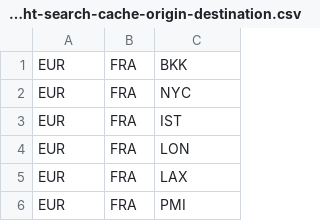
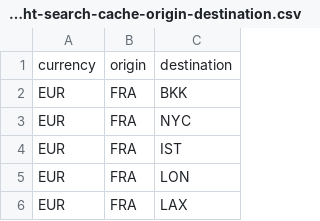
Before and after one commit to lafeingcrokodil/hackathon-sun, a CSV file: data/flight-search-cache-origin-destination.csv, drawn as a sheet; only a part is shown; the shorter side is filled out with more unchanged rows; the diff names each change by its address in the sheet, - before the commit and + after, or states it on an @@ line.

Commit message:
added headers to the data csv

```diff
--- a/data/flight-search-cache-origin-destination.csv
+++ b/data/flight-search-cache-origin-destination.csv
+row 1: currency | origin | destination
```
